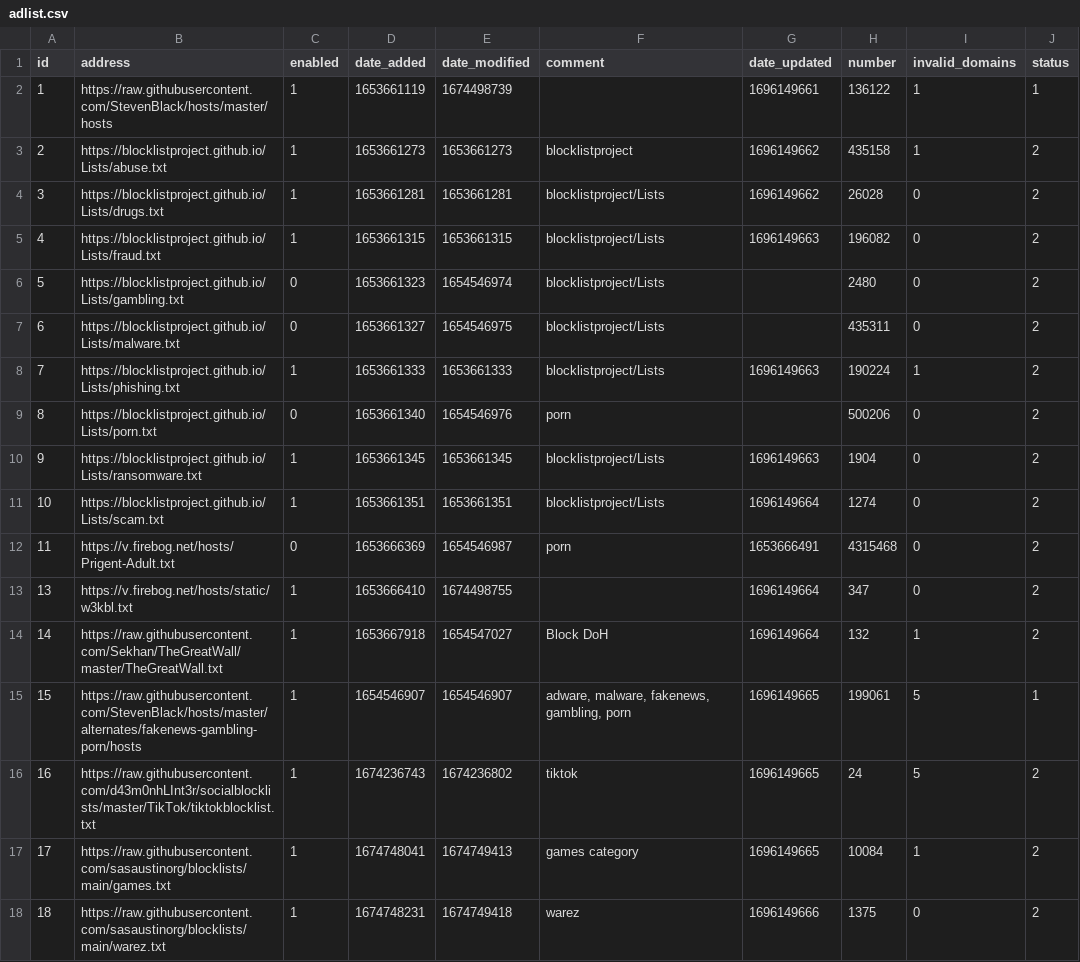
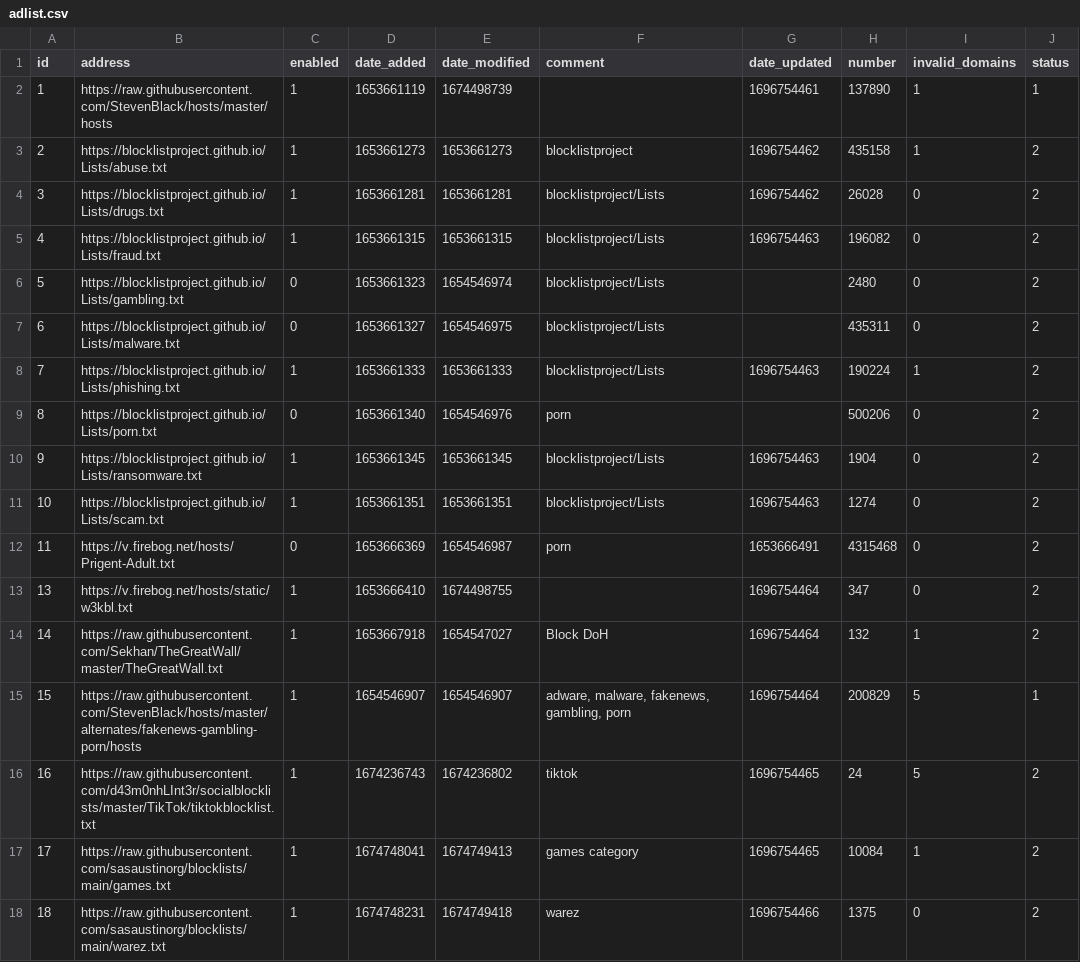
Before and after one commit to sasaustinorg/my-pihole-lists, a CSV file: adlist.csv, drawn as a sheet.

Commit message:
Updated October  8, 2023  7:00AM

```diff
--- a/adlist.csv
+++ b/adlist.csv
@@ -1,18 +1,18 @@
 id,address,enabled,date_added,date_modified,comment,date_updated,number,invalid_domains,status
-1,https://raw.githubusercontent.com/StevenBlack/hosts/master/hosts,1,1653661119,1674498739,,1696149661,136122,1,1
-2,https://blocklistproject.github.io/Lists/abuse.txt,1,1653661273,1653661273,blocklistproject,1696149662,435158,1,2
-3,https://blocklistproject.github.io/Lists/drugs.txt,1,1653661281,1653661281,blocklistproject/Lists,1696149662,26028,0,2
-4,https://blocklistproject.github.io/Lists/fraud.txt,1,1653661315,1653661315,blocklistproject/Lists,1696149663,196082,0,2
+1,https://raw.githubusercontent.com/StevenBlack/hosts/master/hosts,1,1653661119,1674498739,,1696754461,137890,1,1
+2,https://blocklistproject.github.io/Lists/abuse.txt,1,1653661273,1653661273,blocklistproject,1696754462,435158,1,2
+3,https://blocklistproject.github.io/Lists/drugs.txt,1,1653661281,1653661281,blocklistproject/Lists,1696754462,26028,0,2
+4,https://blocklistproject.github.io/Lists/fraud.txt,1,1653661315,1653661315,blocklistproject/Lists,1696754463,196082,0,2
 5,https://blocklistproject.github.io/Lists/gambling.txt,0,1653661323,1654546974,blocklistproject/Lists,,2480,0,2
 6,https://blocklistproject.github.io/Lists/malware.txt,0,1653661327,1654546975,blocklistproject/Lists,,435311,0,2
-7,https://blocklistproject.github.io/Lists/phishing.txt,1,1653661333,1653661333,blocklistproject/Lists,1696149663,190224,1,2
+7,https://blocklistproject.github.io/Lists/phishing.txt,1,1653661333,1653661333,blocklistproject/Lists,1696754463,190224,1,2
 8,https://blocklistproject.github.io/Lists/porn.txt,0,1653661340,1654546976,porn,,500206,0,2
-9,https://blocklistproject.github.io/Lists/ransomware.txt,1,1653661345,1653661345,blocklistproject/Lists,1696149663,1904,0,2
-10,https://blocklistproject.github.io/Lists/scam.txt,1,1653661351,1653661351,blocklistproject/Lists,1696149664,1274,0,2
+9,https://blocklistproject.github.io/Lists/ransomware.txt,1,1653661345,1653661345,blocklistproject/Lists,1696754463,1904,0,2
+10,https://blocklistproject.github.io/Lists/scam.txt,1,1653661351,1653661351,blocklistproject/Lists,1696754463,1274,0,2
 11,https://v.firebog.net/hosts/Prigent-Adult.txt,0,1653666369,1654546987,porn,1653666491,4315468,0,2
-13,https://v.firebog.net/hosts/static/w3kbl.txt,1,1653666410,1674498755,,1696149664,347,0,2
-14,https://raw.githubusercontent.com/Sekhan/TheGreatWall/master/TheGreatWall.txt,1,1653667918,1654547027,"Block DoH",1696149664,132,1,2
-15,https://raw.githubusercontent.com/StevenBlack/hosts/master/alternates/fakenews-gambling-porn/hosts,1,1654546907,1654546907,"adware, malware, fakenews, gambling, porn",1696149665,199061,5,1
-16,https://raw.githubusercontent.com/d43m0nhLInt3r/socialblocklists/master/TikTok/tiktokblocklist.txt,1,1674236743,1674236802,tiktok,1696149665,24,5,2
-17,https://raw.githubusercontent.com/sasaustinorg/blocklists/main/games.txt,1,1674748041,1674749413,"games category",1696149665,10084,1,2
-18,https://raw.githubusercontent.com/sasaustinorg/blocklists/main/warez.txt,1,1674748231,1674749418,warez,1696149666,1375,0,2
+13,https://v.firebog.net/hosts/static/w3kbl.txt,1,1653666410,1674498755,,1696754464,347,0,2
+14,https://raw.githubusercontent.com/Sekhan/TheGreatWall/master/TheGreatWall.txt,1,1653667918,1654547027,"Block DoH",1696754464,132,1,2
+15,https://raw.githubusercontent.com/StevenBlack/hosts/master/alternates/fakenews-gambling-porn/hosts,1,1654546907,1654546907,"adware, malware, fakenews, gambling, porn",1696754464,200829,5,1
+16,https://raw.githubusercontent.com/d43m0nhLInt3r/socialblocklists/master/TikTok/tiktokblocklist.txt,1,1674236743,1674236802,tiktok,1696754465,24,5,2
+17,https://raw.githubusercontent.com/sasaustinorg/blocklists/main/games.txt,1,1674748041,1674749413,"games category",1696754465,10084,1,2
+18,https://raw.githubusercontent.com/sasaustinorg/blocklists/main/warez.txt,1,1674748231,1674749418,warez,1696754466,1375,0,2
```
